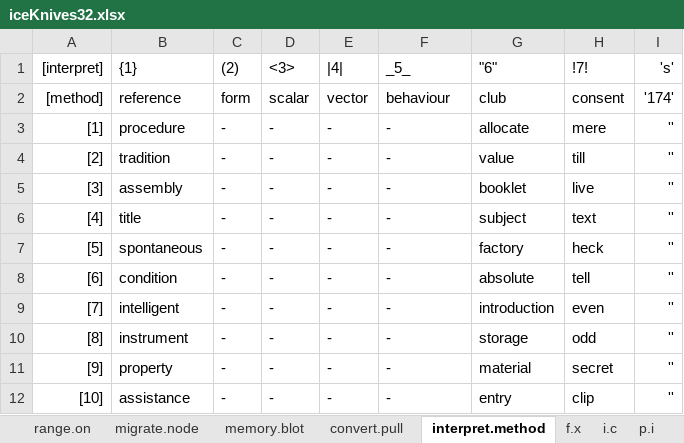
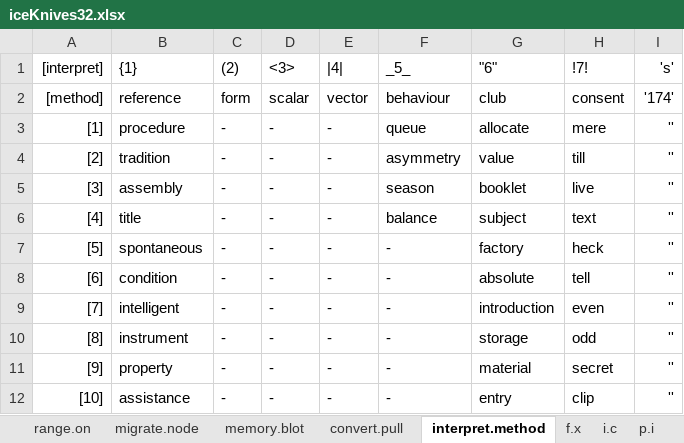
Before and after one commit to openroot/iceKnives32, an Excel workbook: archive/iceKnives32/iceKnives32.xlsx, sheet interpret.method, drawn as a sheet; only a part is shown; values as stored, in another font and other column widths than the file's, no borders; charts and pictures not drawn; the diff names each change by its address in the sheet, - before the commit and + after, or states it on an @@ line.

Commit message:
submit

```diff
--- a/archive/iceKnives32/iceKnives32.xlsx (sheet interpret.method)
+++ b/archive/iceKnives32/iceKnives32.xlsx (sheet interpret.method)
-F3 (_5_): -
+F3 (_5_): queue
-F4 (_5_): -
+F4 (_5_): asymmetry
-F5 (_5_): -
+F5 (_5_): season
-F6 (_5_): -
+F6 (_5_): balance
```
